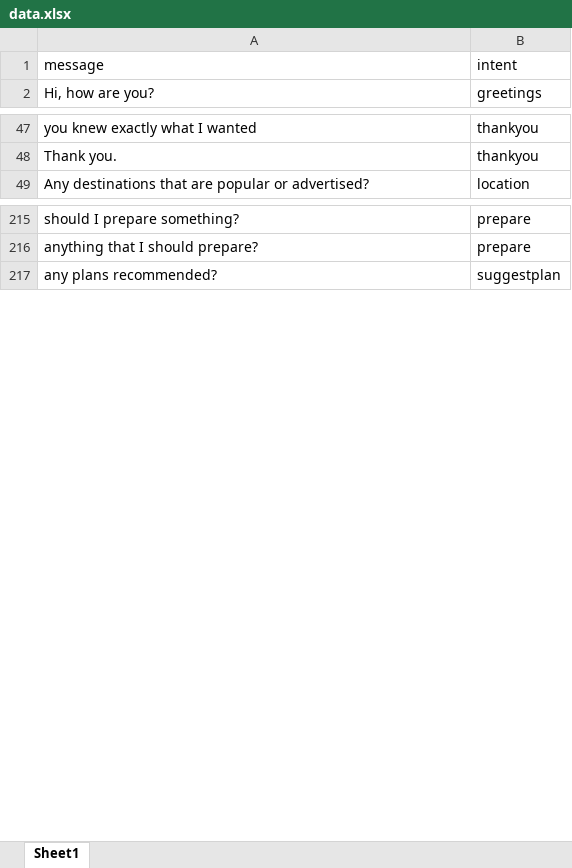
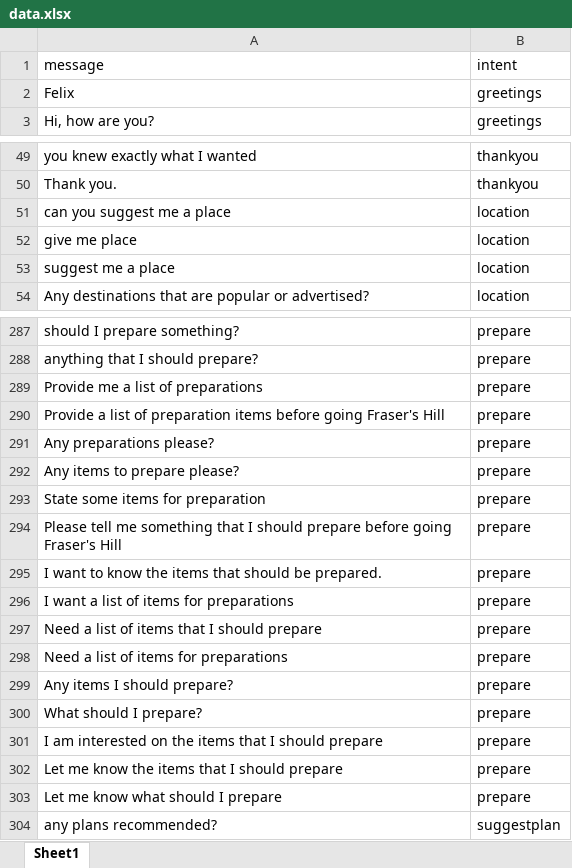
Before and after one commit to Laikaiyong/Felix-Frasers-Hill-Chatbot, an Excel workbook: app/algorithm/database/data.xlsx, sheet Sheet1, drawn as a sheet; only a part is shown, gaps mark what is left out; values as stored, in another font and other column widths than the file's, no borders; the diff covers the shown part only; the diff names each change by its address in the sheet, - before the commit and + after, or states it on an @@ line.

```diff
--- a/app/algorithm/database/data.xlsx (sheet Sheet1)
+++ b/app/algorithm/database/data.xlsx (sheet Sheet1)
+row 2: Felix | greetings
+row 51: can you suggest me a place | location
+row 52: give me place | location
+row 53: suggest me a place | location
+row 289: Provide me a list of preparations | prepare
+row 290: Provide a list of preparation items before going Fraser's Hill | prepare
+row 291: Any preparations please? | prepare
+row 292: Any items to prepare please? | prepare
+row 293: State some items for preparation | prepare
+row 294: Please tell me something that I should prepare before going Fraser's Hill | prepare
+row 295: I want to know the items that should be prepared. | prepare
+row 296: I want a list of items for preparations | prepare
+row 297: Need a list of items that I should prepare | prepare
+row 298: Need a list of items for preparations | prepare
+row 299: Any items I should prepare? | prepare
+row 300: What should I prepare? | prepare
+row 301: I am interested on the items that I should prepare | prepare
+row 302: Let me know the items that I should prepare | prepare
+row 303: Let me know what should I prepare | prepare
```
Also changed, not shown: 83 added rows and 1 edited cell elsewhere in this sheet, 2 other files.
